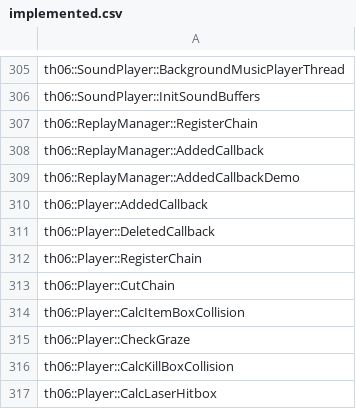
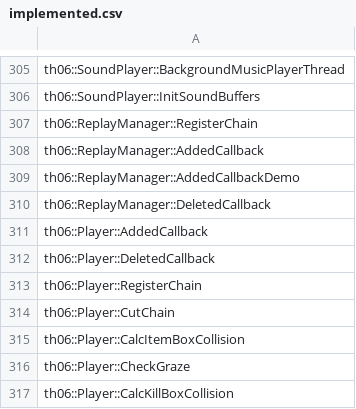
Before and after one commit to roblabla/th06, a CSV file: config/implemented.csv, drawn as a sheet; only a part is shown, gaps mark what is left out; the shorter side is filled out with more unchanged rows.

Commit message:
Implemented ReplayManager::DeletedCallback

```diff
--- a/config/implemented.csv
+++ b/config/implemented.csv
@@ -309,2 +309,3 @@ th06::ReplayManager::AddedCallback
 th06::ReplayManager::AddedCallbackDemo
+th06::ReplayManager::DeletedCallback
 th06::Player::AddedCallback
```
Also changed, not shown: config/stubbed.csv, 1 other file.
